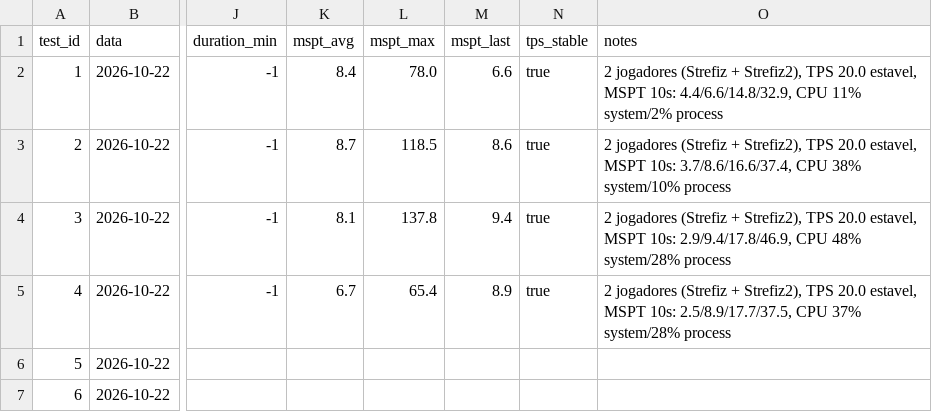
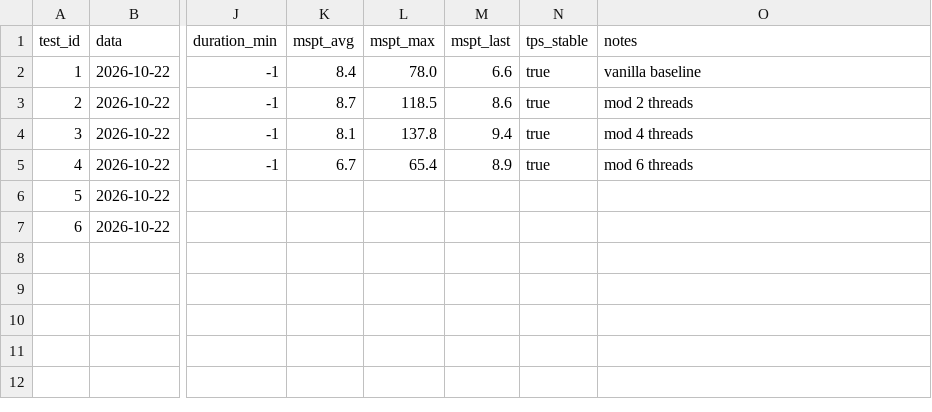
Before and after one commit to Strefiz-Git/Minecraft-MultyCore-Mod, a CSV file: test-server/test-results.csv, drawn as a sheet; only a part is shown, gaps mark what is left out; the diff names each change by its address in the sheet, - before the commit and + after, or states it on an @@ line.

Commit message:
fix(test): rewrite test-results.csv without comments (GitHub CSV preview)

```diff
--- a/test-server/test-results.csv
+++ b/test-server/test-results.csv
-O2 (notes): 2 jogadores (Strefiz + Strefiz2), TPS 20.0 estavel, MSPT 10s: 4.4/6.6/14.8/32.9, CPU 11% system/2% process
+O2 (notes): vanilla baseline
-O3 (notes): 2 jogadores (Strefiz + Strefiz2), TPS 20.0 estavel, MSPT 10s: 3.7/8.6/16.6/37.4, CPU 38% system/10% process
+O3 (notes): mod 2 threads
-O4 (notes): 2 jogadores (Strefiz + Strefiz2), TPS 20.0 estavel, MSPT 10s: 2.9/9.4/17.8/46.9, CPU 48% system/28% process
+O4 (notes): mod 4 threads
-O5 (notes): 2 jogadores (Strefiz + Strefiz2), TPS 20.0 estavel, MSPT 10s: 2.5/8.9/17.7/37.5, CPU 37% system/28% process
+O5 (notes): mod 6 threads
```
